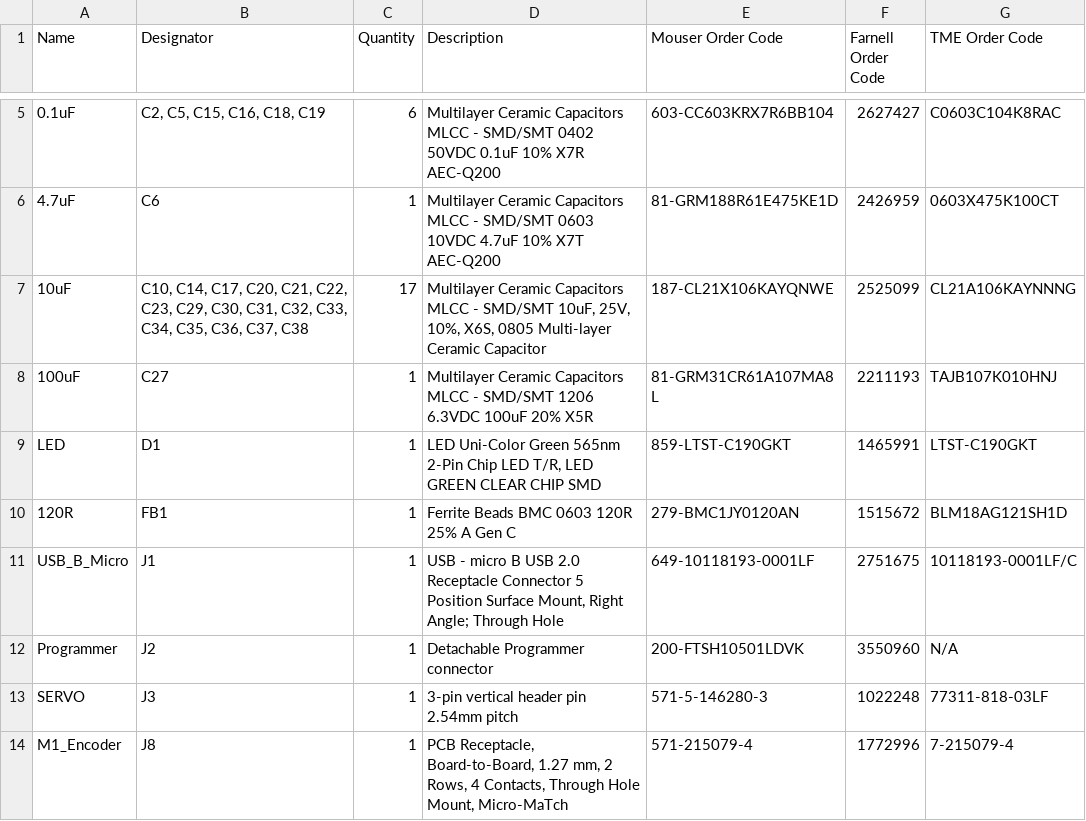
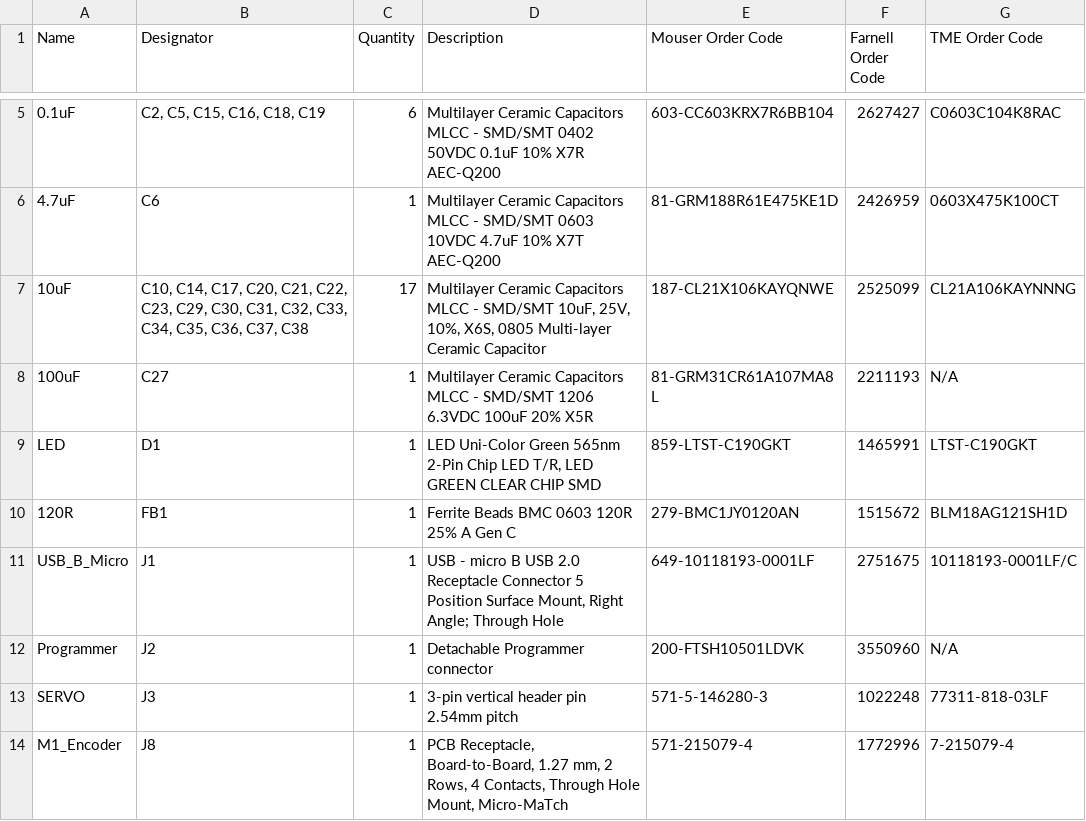
Before and after one commit to ut-robotics/picr22-team-saga, a TSV file: electronics/BOM/BOM.tsv, drawn as a sheet; only a part is shown, gaps mark what is left out.

Commit message:
BOM file updated

```diff
--- a/electronics/BOM/BOM.tsv
+++ b/electronics/BOM/BOM.tsv
@@ -7,3 +7,3 @@ Name	Designator	Quantity	Description	Mouser Order Code	Farnell Order Code	TME Or
 10uF	C10, C14, C17, C20, C21, C22, C23, C29, C30, C31, C32, C33, C34, C35, C36, C37, C38	17	Multilayer Ceramic Capacitors MLCC - SMD/SMT 10uF, 25V, 10%, X6S, 0805 Multi-layer Ceramic Capacitor	187-CL21X106KAYQNWE	2525099	CL21A106KAYNNNG
-100uF	C27	1	Multilayer Ceramic Capacitors MLCC - SMD/SMT 1206 6.3VDC 100uF 20% X5R	81-GRM31CR61A107MA8L	2211193	TAJB107K010HNJ
+100uF	C27	1	Multilayer Ceramic Capacitors MLCC - SMD/SMT 1206 6.3VDC 100uF 20% X5R	81-GRM31CR61A107MA8L	2211193	N/A
 LED	D1	1	LED Uni-Color Green 565nm 2-Pin Chip LED T/R, LED GREEN CLEAR CHIP SMD	859-LTST-C190GKT	1465991	LTST-C190GKT
```
